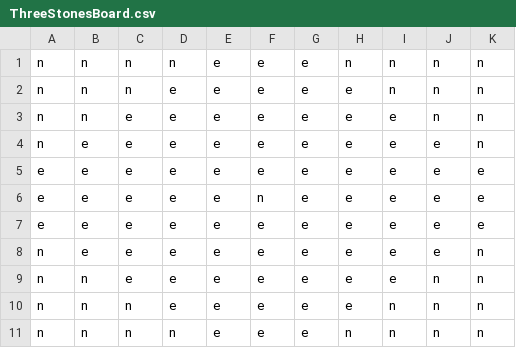
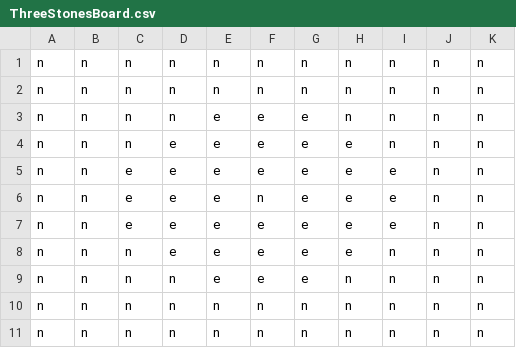
Before and after one commit to RimiDev/3StonesServer, a CSV file: bin/ThreeStonesBoard.csv, drawn as a sheet.

Commit message:
Changed to a 7x7 type board

```diff
--- a/bin/ThreeStonesBoard.csv
+++ b/bin/ThreeStonesBoard.csv
@@ -1 +1,3 @@
+n,n,n,n,n,n,n,n,n,n,n
+n,n,n,n,n,n,n,n,n,n,n
 n,n,n,n,e,e,e,n,n,n,n
@@ -3,7 +5,3 @@ n,n,n,e,e,e,e,e,n,n,n
 n,n,e,e,e,e,e,e,e,n,n
-n,e,e,e,e,e,e,e,e,e,n
-e,e,e,e,e,e,e,e,e,e,e
-e,e,e,e,e,n,e,e,e,e,e
-e,e,e,e,e,e,e,e,e,e,e
-n,e,e,e,e,e,e,e,e,e,n
+n,n,e,e,e,n,e,e,e,n,n
 n,n,e,e,e,e,e,e,e,n,n
@@ -11 +9,3 @@ n,n,n,e,e,e,e,e,n,n,n
 n,n,n,n,e,e,e,n,n,n,n
+n,n,n,n,n,n,n,n,n,n,n
+n,n,n,n,n,n,n,n,n,n,n
```
Also changed, not shown: src/ThreeStonesBoard.csv, 2 other files.
